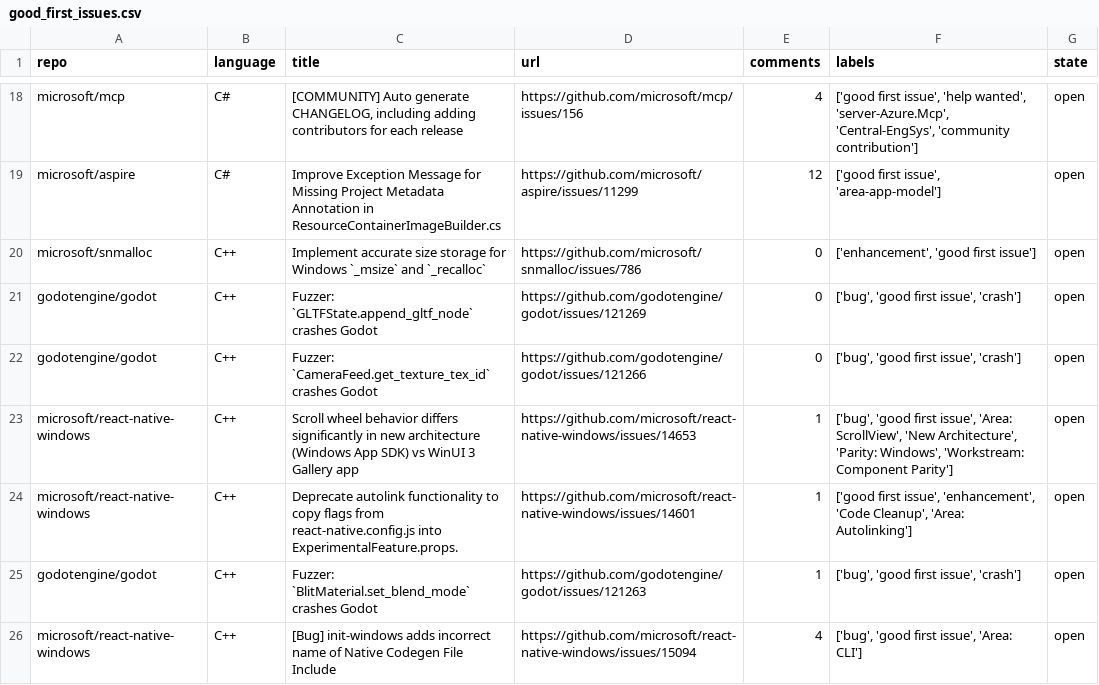
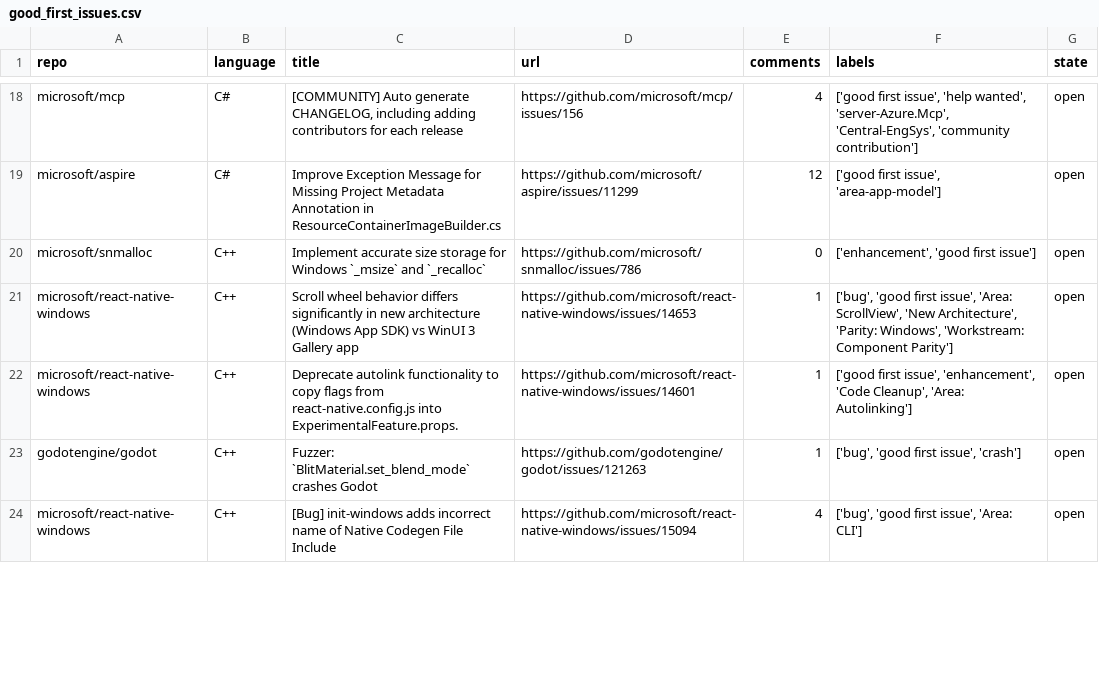
Before and after one commit to drkrillo/good-first-issues, a CSV file: good_first_issues.csv, drawn as a sheet; only a part is shown, gaps mark what is left out; the diff covers the shown part only.

```diff
--- a/good_first_issues.csv
+++ b/good_first_issues.csv
@@ -20,4 +20,2 @@ microsoft/aspire,C#,Improve Exception Message for Missing Project Metadata Annot
 microsoft/snmalloc,C++,Implement accurate size storage for Windows `_msize` and `_recalloc`,https://github.com/microsoft/snmalloc/issues/786,0,"['enhancement', 'good first issue']",open
-godotengine/godot,C++,Fuzzer: `GLTFState.append_gltf_node` crashes Godot,https://github.com/godotengine/godot/issues/121269,0,"['bug', 'good first issue', 'crash']",open
-godotengine/godot,C++,Fuzzer: `CameraFeed.get_texture_tex_id` crashes Godot,https://github.com/godotengine/godot/issues/121266,0,"['bug', 'good first issue', 'crash']",open
 microsoft/react-native-windows,C++,Scroll wheel behavior differs significantly in new architecture (Windows App SDK) vs WinUI 3 Gallery app,https://github.com/microsoft/react-native-windows/issues/14653,1,"['bug', 'good first issue', 'Area: ScrollView', 'New Architecture', 'Parity: Windows', 'Workstream: Component Parity']",open
```
Also changed, not shown: 7 added rows and 7 removed rows elsewhere in this file, 1 other file.
